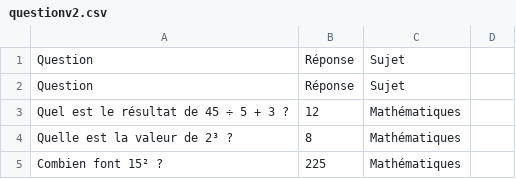
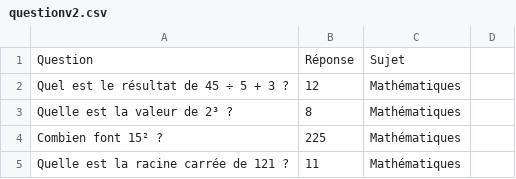
Before and after one commit to Spartix/MilleBorne, a CSV file: ressources/questionv2.csv, drawn as a sheet; only a part is shown; the shorter side is filled out with more unchanged rows.

Commit message:
fixed questions files

```diff
--- a/ressources/questionv2.csv
+++ b/ressources/questionv2.csv
@@ -1,3 +1,2 @@
 Question,Réponse,Sujet
-Question,Réponse,Sujet
 Quel est le résultat de 45 ÷ 5 + 3 ?,12,Mathématiques
```
Also changed, not shown: 2 other files.
